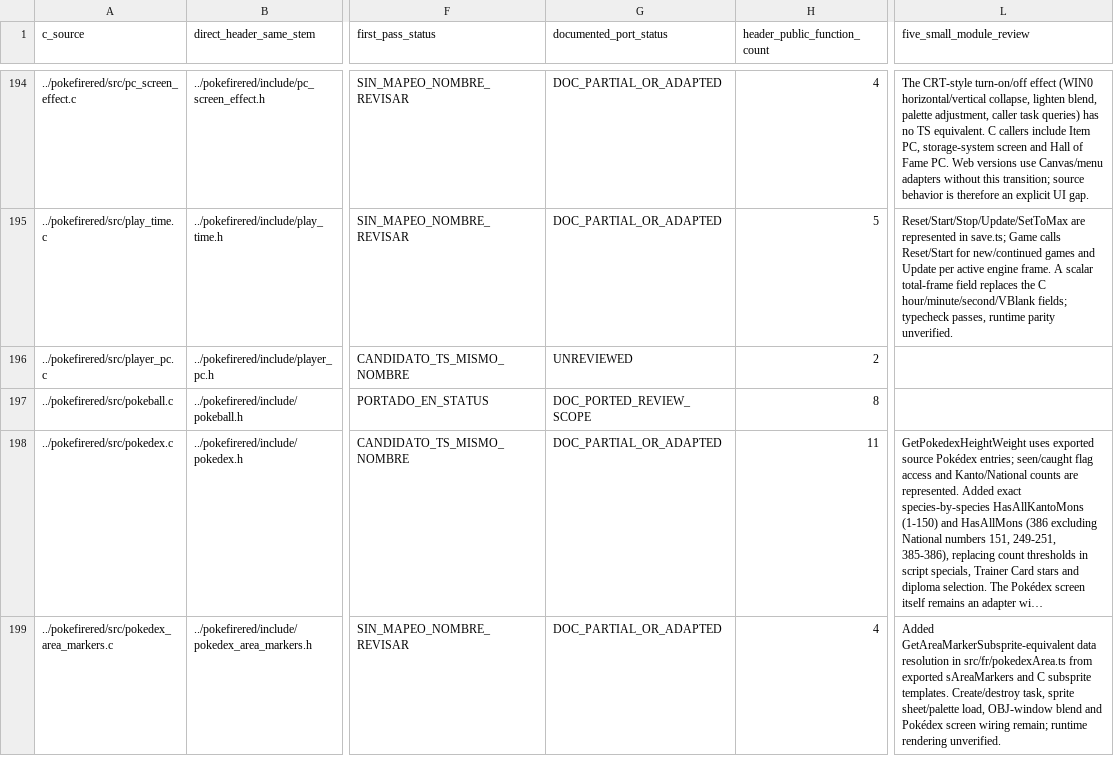
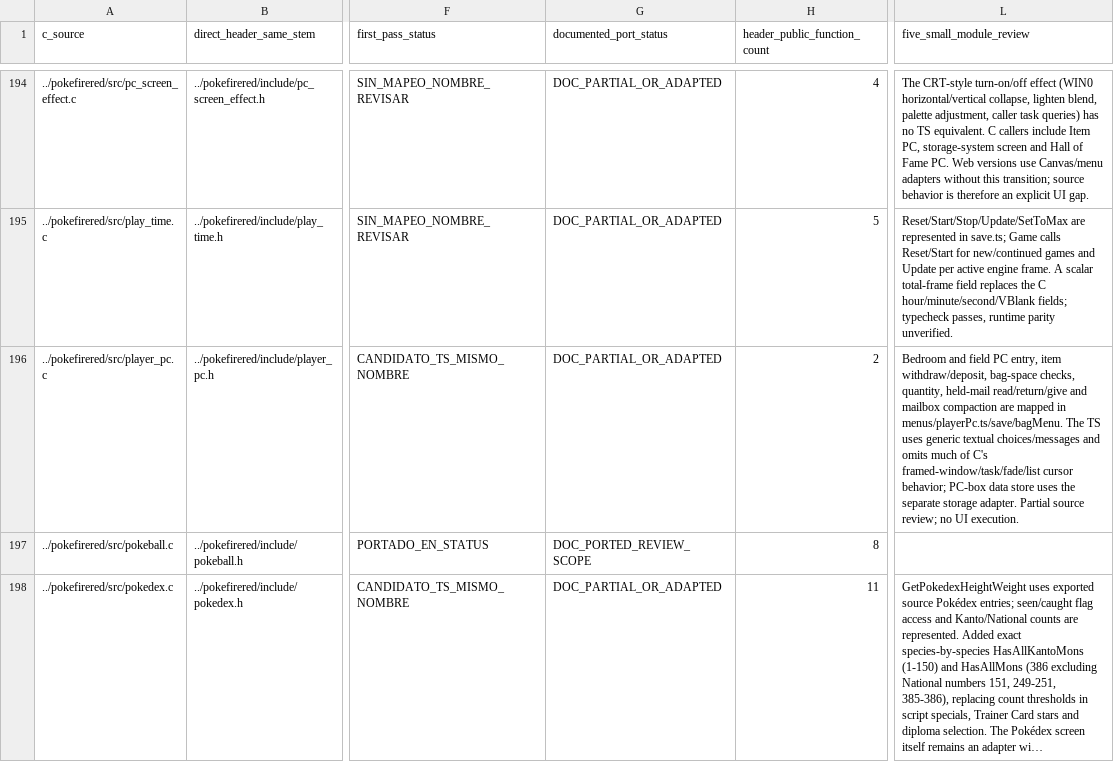
Before and after one commit to carloseav15/pokemon-firered-web, a CSV file: C-PORT-INVENTORY.csv, drawn as a sheet; only a part is shown, gaps mark what is left out; the shorter side is filled out with more unchanged rows; long unchanged cells end in …; the diff names each change by its address in the sheet, - before the commit and + after, or states it on an @@ line.

```diff
--- a/C-PORT-INVENTORY.csv
+++ b/C-PORT-INVENTORY.csv
-G196 (documented_port_status): UNREVIEWED
+G196 (documented_port_status): DOC_PARTIAL_OR_ADAPTED
-L196 (five_small_module_review): (empty)
+L196 (five_small_module_review): Bedroom and field PC entry, item withdraw/deposit, bag-space checks, quantity, held-mail read/return/give and mailbox compaction are mapped in menus/playerPc.ts/save/bagMenu. The TS uses generic textual choices/messages and omits much of C's framed-window/task/fade/list cursor behavior; PC-box data store uses the separate storage adapter. Partial source review; no UI execution.
```
Also changed, not shown: 1 other file.
